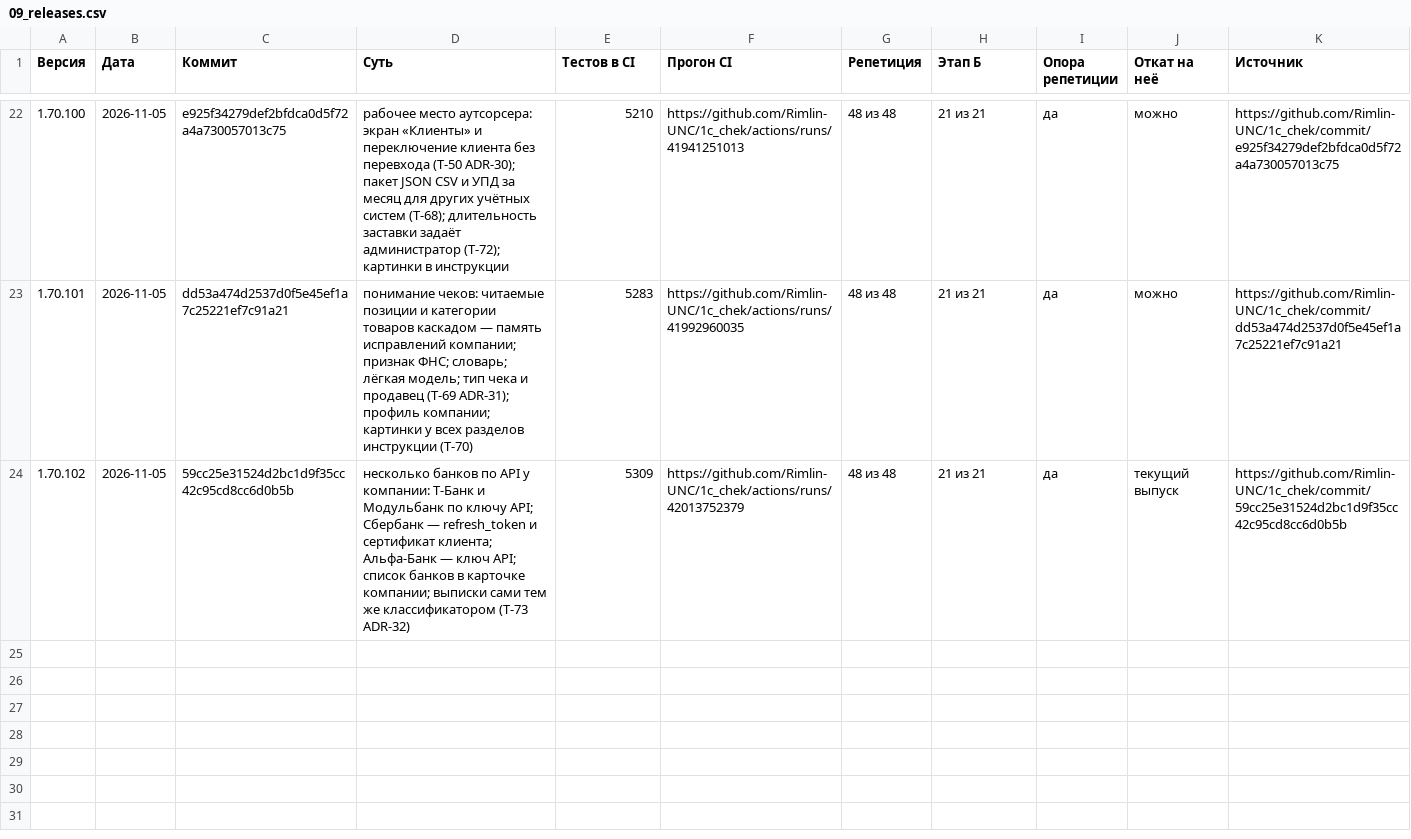
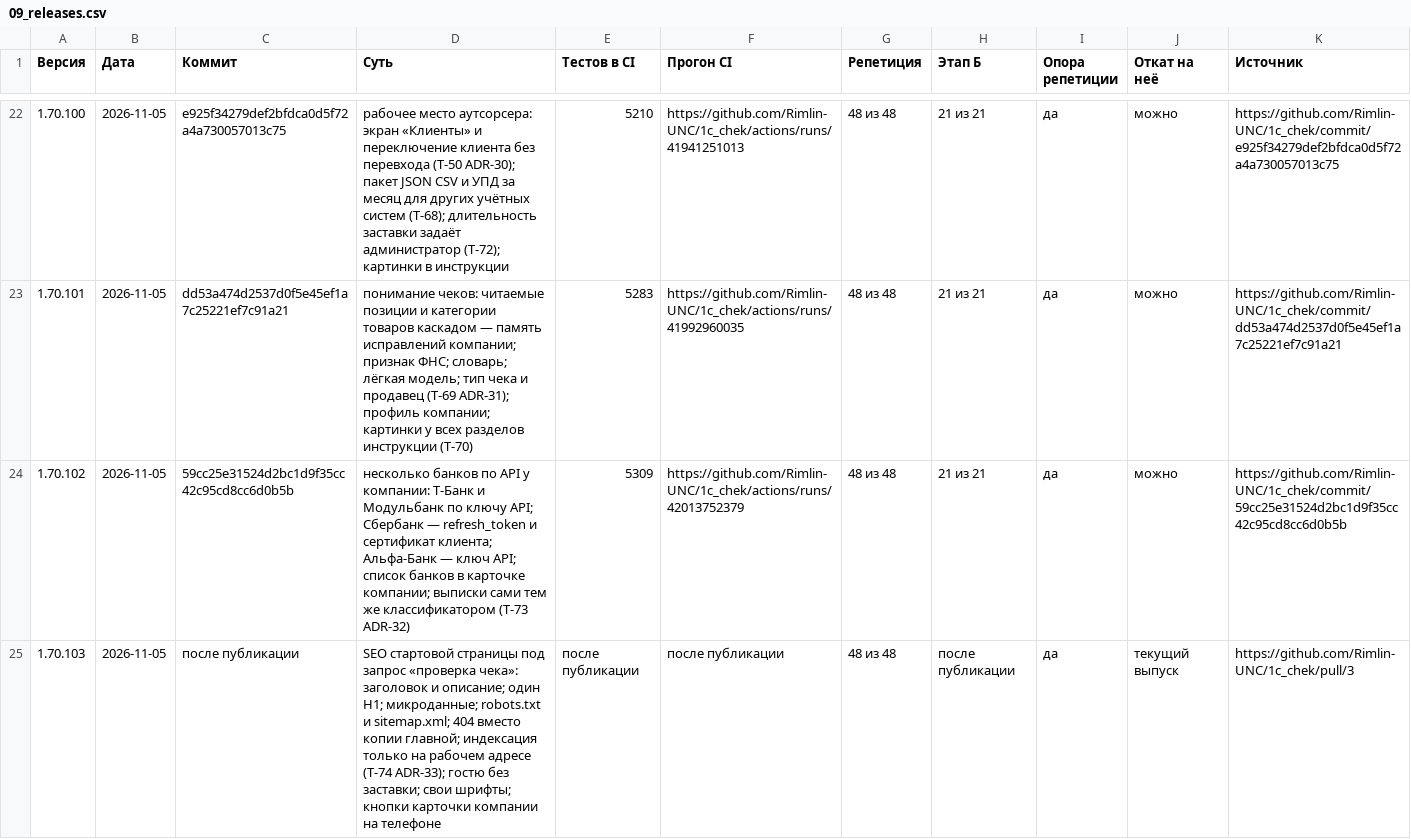
Before and after one commit to Rimlin-UNC/1c_chek, a CSV file: docs/kb/09_releases.csv, drawn as a sheet; only a part is shown, gaps mark what is left out.

```diff
--- a/docs/kb/09_releases.csv
+++ b/docs/kb/09_releases.csv
@@ -23,2 +23,3 @@
 1.70.101,2026-11-05,dd53a474d2537d0f5e45ef1a7c25221ef7c91a21,понимание чеков: читаемые позиции и категории товаров каскадом — память исправлений компании; признак ФНС; словарь; лёгкая модель; тип чека и продавец (T-69 ADR-31); профиль компании; картинки у всех разделов инструкции (T-70),5283,https://github.com/Rimlin-UNC/1c_chek/actions/runs/41992960035,48 из 48,21 из 21,да,можно,https://github.com/Rimlin-UNC/1c_chek/commit/dd53a474d2537d0f5e45ef1a7c25221ef7c91a21
-1.70.102,2026-11-05,59cc25e31524d2bc1d9f35cc42c95cd8cc6d0b5b,несколько банков по API у компании: Т-Банк и Модульбанк по ключу API; Сбербанк — refresh_token и сертификат клиента; Альфа-Банк — ключ API; список банков в карточке компании; выписки сами тем же классификатором (T-73 ADR-32),5309,https://github.com/Rimlin-UNC/1c_chek/actions/runs/42013752379,48 из 48,21 из 21,да,текущий выпуск,https://github.com/Rimlin-UNC/1c_chek/commit/59cc25e31524d2bc1d9f35cc42c95cd8cc6d0b5b
+1.70.102,2026-11-05,59cc25e31524d2bc1d9f35cc42c95cd8cc6d0b5b,несколько банков по API у компании: Т-Банк и Модульбанк по ключу API; Сбербанк — refresh_token и сертификат клиента; Альфа-Банк — ключ API; список банков в карточке компании; выписки сами тем же классификатором (T-73 ADR-32),5309,https://github.com/Rimlin-UNC/1c_chek/actions/runs/42013752379,48 из 48,21 из 21,да,можно,https://github.com/Rimlin-UNC/1c_chek/commit/59cc25e31524d2bc1d9f35cc42c95cd8cc6d0b5b
+1.70.103,2026-11-05,после публикации,SEO стартовой страницы под запрос «проверка чека»: заголовок и описание; один H1; микроданные; robots.txt и sitemap.xml; 404 вместо копии главной; индексация только на рабочем адресе (T-74 ADR-33); гостю без заставки; свои шрифты; кнопки карточки компании на телефоне,после публикации,после публикации,48 из 48,после публикации,да,текущий выпуск,https://github.com/Rimlin-UNC/1c_chek/pull/3
```
Also changed, not shown: docs/kb/02_roadmap.csv, 51 other files.
